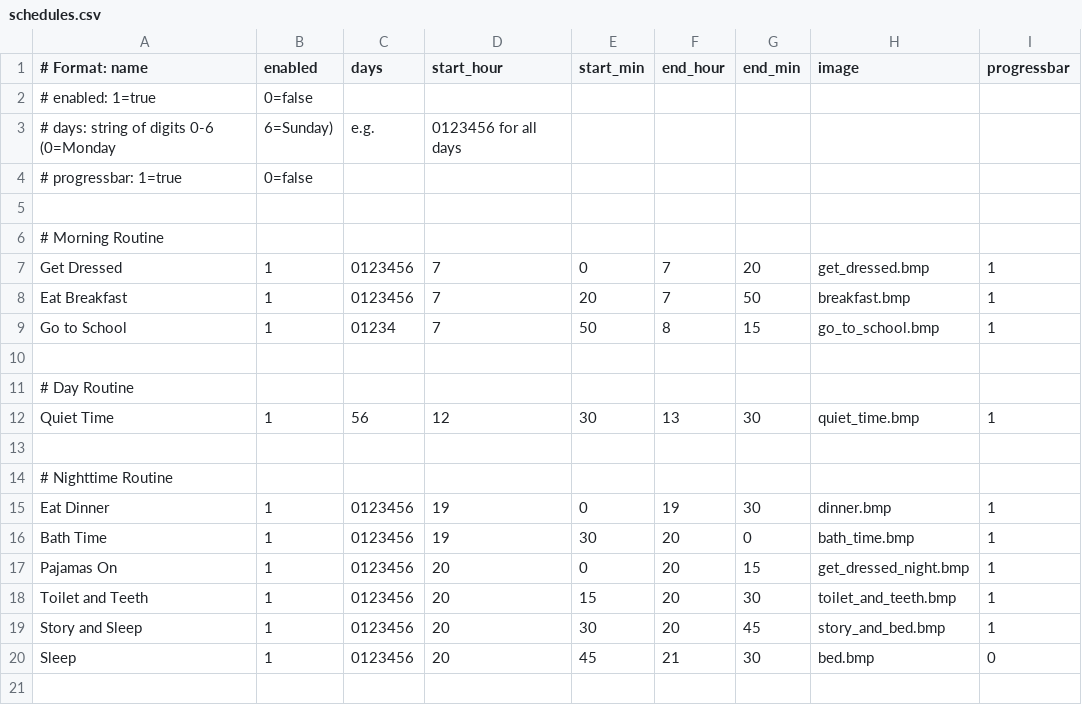
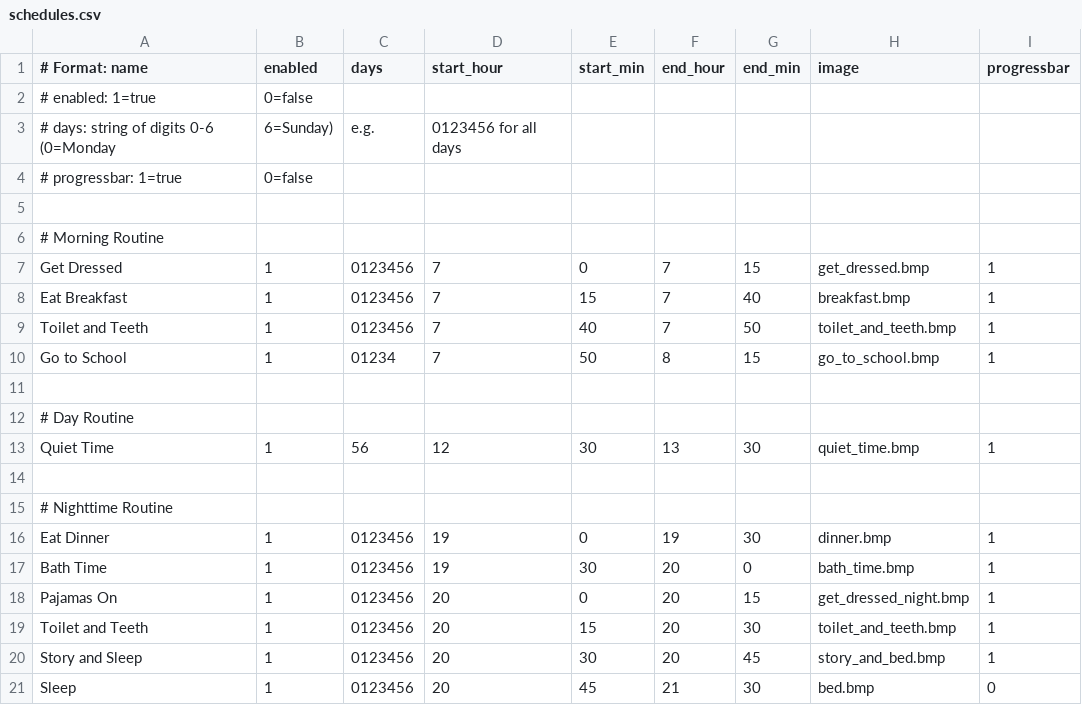
Before and after one commit to strategeekal/screeny_2.0, a CSV file: schedules.csv, drawn as a sheet.

```diff
--- a/schedules.csv
+++ b/schedules.csv
@@ -6,4 +6,5 @@
 # Morning Routine
-Get Dressed,1,0123456,7,0,7,20,get_dressed.bmp,1
-Eat Breakfast,1,0123456,7,20,7,50,breakfast.bmp,1
+Get Dressed,1,0123456,7,0,7,15,get_dressed.bmp,1
+Eat Breakfast,1,0123456,7,15,7,40,breakfast.bmp,1
+Toilet and Teeth,1,0123456,7,40,7,50,toilet_and_teeth.bmp,1
 Go to School,1,01234,7,50,8,15,go_to_school.bmp,1
```
Also changed, not shown: events.csv, 1 other file.
